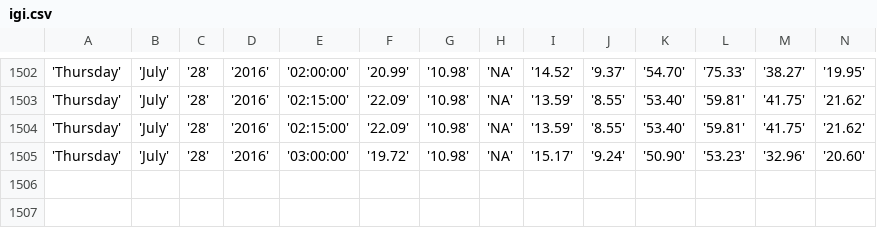
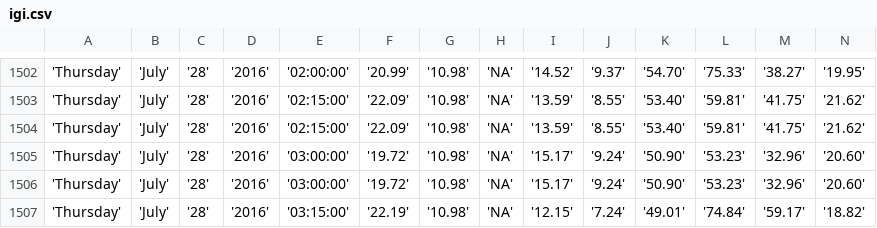
Before and after one commit to bibekpoddar/sdpcbdata, a CSV file: igi.csv, drawn as a sheet; only a part is shown, gaps mark what is left out; rows hold the shown columns only; the diff names each change by its address in the sheet, - before the commit and + after, or states it on an @@ line.

Commit message:
Updated data

```diff
--- a/igi.csv
+++ b/igi.csv
+row 1506: 'Thursday' | 'July' | '28' | '2016' | '03:00:00' | '19.72' | '10.98' | 'NA' | '15.17' | '9.24' | '50.90' | '53.23' | '32.96' | '20.60'
+row 1507: 'Thursday' | 'July' | '28' | '2016' | '03:15:00' | '22.19' | '10.98' | 'NA' | '12.15' | '7.24' | '49.01' | '74.84' | '59.17' | '18.82'
```
Also changed, not shown: av.csv, cl.csv, 3 other files.
